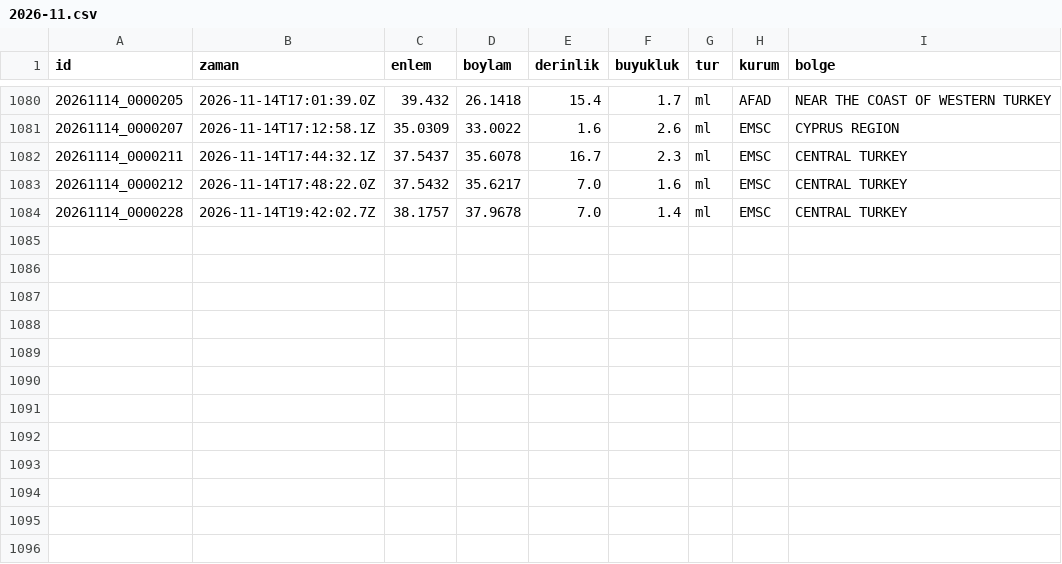
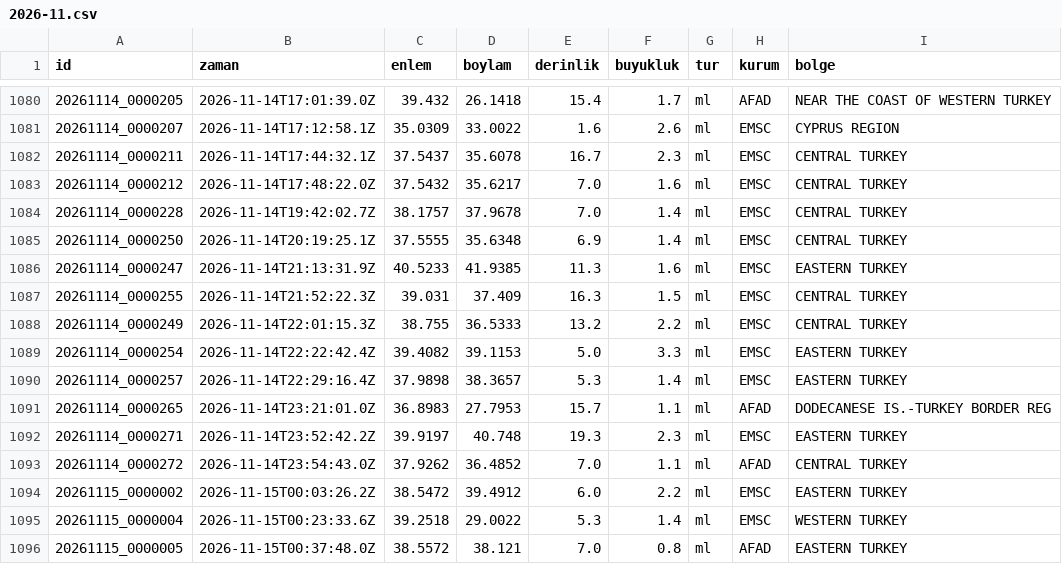
Before and after one commit to birtohum/turkiye-sallandi, a CSV file: veri/emsc/2026-11.csv, drawn as a sheet; only a part is shown, gaps mark what is left out; the diff names each change by its address in the sheet, - before the commit and + after, or states it on an @@ line.

```diff
--- a/veri/emsc/2026-11.csv
+++ b/veri/emsc/2026-11.csv
+row 1085: 20261114_0000250 | 2026-11-14T20:19:25.1Z | 37.5555 | 35.6348 | 6.9 | 1.4 | ml | EMSC | CENTRAL TURKEY
+row 1086: 20261114_0000247 | 2026-11-14T21:13:31.9Z | 40.5233 | 41.9385 | 11.3 | 1.6 | ml | EMSC | EASTERN TURKEY
+row 1087: 20261114_0000255 | 2026-11-14T21:52:22.3Z | 39.031 | 37.409 | 16.3 | 1.5 | ml | EMSC | CENTRAL TURKEY
+row 1088: 20261114_0000249 | 2026-11-14T22:01:15.3Z | 38.755 | 36.5333 | 13.2 | 2.2 | ml | EMSC | CENTRAL TURKEY
+row 1089: 20261114_0000254 | 2026-11-14T22:22:42.4Z | 39.4082 | 39.1153 | 5.0 | 3.3 | ml | EMSC | EASTERN TURKEY
+row 1090: 20261114_0000257 | 2026-11-14T22:29:16.4Z | 37.9898 | 38.3657 | 5.3 | 1.4 | ml | EMSC | EASTERN TURKEY
+row 1091: 20261114_0000265 | 2026-11-14T23:21:01.0Z | 36.8983 | 27.7953 | 15.7 | 1.1 | ml | AFAD | DODECANESE IS.-TURKEY BORDER REG
+row 1092: 20261114_0000271 | 2026-11-14T23:52:42.2Z | 39.9197 | 40.748 | 19.3 | 2.3 | ml | EMSC | EASTERN TURKEY
+row 1093: 20261114_0000272 | 2026-11-14T23:54:43.0Z | 37.9262 | 36.4852 | 7.0 | 1.1 | ml | AFAD | CENTRAL TURKEY
+row 1094: 20261115_0000002 | 2026-11-15T00:03:26.2Z | 38.5472 | 39.4912 | 6.0 | 2.2 | ml | EMSC | EASTERN TURKEY
+row 1095: 20261115_0000004 | 2026-11-15T00:23:33.6Z | 39.2518 | 29.0022 | 5.3 | 1.4 | ml | EMSC | WESTERN TURKEY
+row 1096: 20261115_0000005 | 2026-11-15T00:37:48.0Z | 38.5572 | 38.121 | 7.0 | 0.8 | ml | AFAD | EASTERN TURKEY
```
Also changed, not shown: 3 other files.
